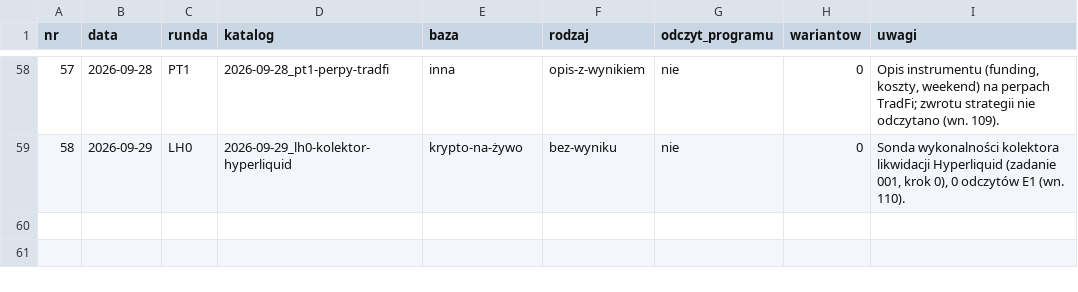
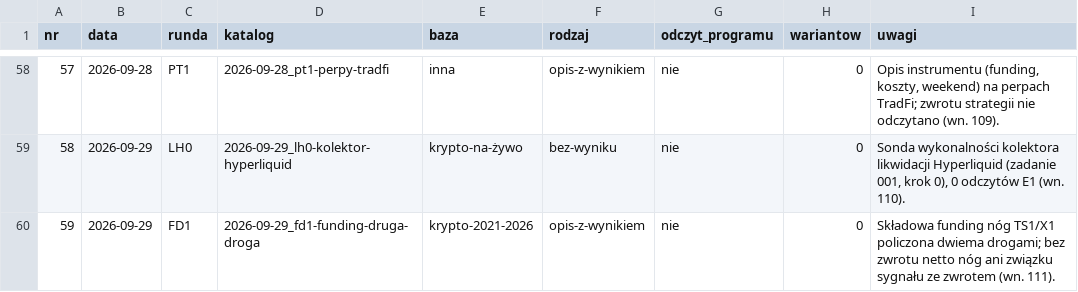
Before and after one commit to piotrgebala/alpha, a CSV file: runs/odczyty_historii.csv, drawn as a sheet; only a part is shown, gaps mark what is left out.

```diff
--- a/runs/odczyty_historii.csv
+++ b/runs/odczyty_historii.csv
@@ -59 +59,2 @@ nr,data,runda,katalog,baza,rodzaj,odczyt_programu,wariantow,uwagi
 58,2026-09-29,LH0,2026-09-29_lh0-kolektor-hyperliquid,krypto-na-żywo,bez-wyniku,nie,0,"Sonda wykonalności kolektora likwidacji Hyperliquid (zadanie 001, krok 0), 0 odczytów E1 (wn. 110)."
+59,2026-09-29,FD1,2026-09-29_fd1-funding-druga-droga,krypto-2021-2026,opis-z-wynikiem,nie,0,"Składowa funding nóg TS1/X1 policzona dwiema drogami; bez zwrotu netto nóg ani związku sygnału ze zwrotem (wn. 111)."
```
Also changed, not shown: 5 other files.
